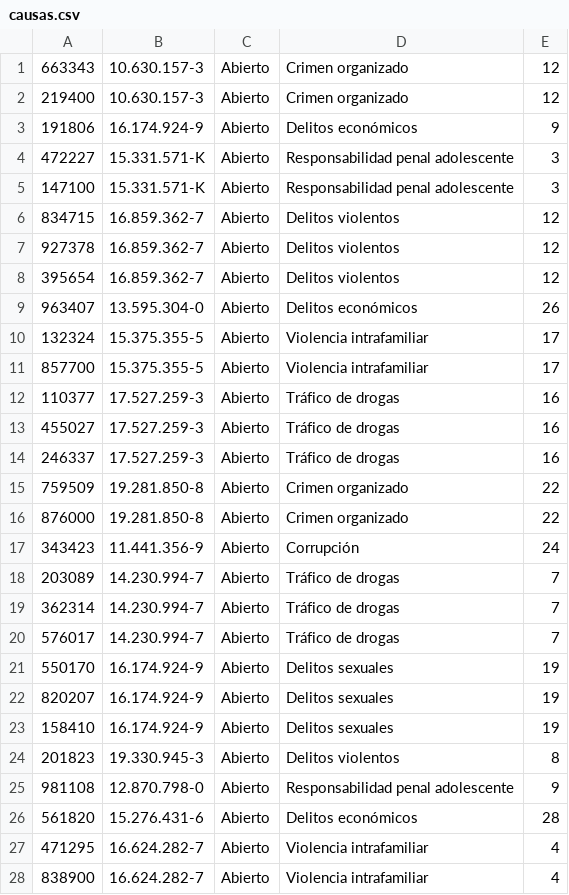
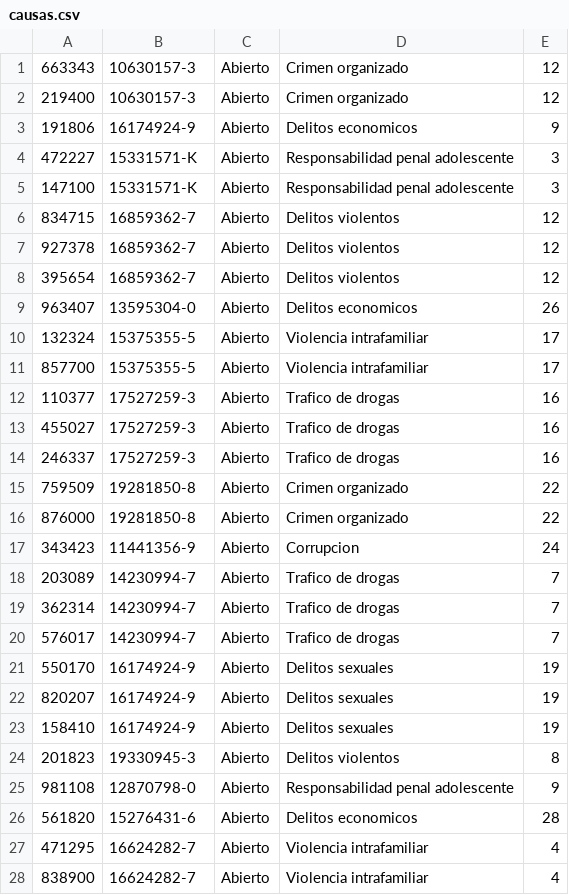
Before and after one commit to Arakito14/Fiscalia, a CSV file: proyectoFiscalia/src/main/resources/causas.csv, drawn as a sheet; only a part is shown; the diff covers the shown part only; the diff names each change by its address in the sheet, - before the commit and + after, or states it on an @@ line.

```diff
--- a/proyectoFiscalia/src/main/resources/causas.csv
+++ b/proyectoFiscalia/src/main/resources/causas.csv
-B1:B2: 10.630.157-3
+B1:B2: 10630157-3
-B3: 16.174.924-9
+B3: 16174924-9
-D3: Delitos económicos
+D3: Delitos economicos
-B4:B5: 15.331.571-K
+B4:B5: 15331571-K
-B6:B8: 16.859.362-7
+B6:B8: 16859362-7
-B9: 13.595.304-0
+B9: 13595304-0
-D9: Delitos económicos
+D9: Delitos economicos
-B10:B11: 15.375.355-5
+B10:B11: 15375355-5
-B12:B14: 17.527.259-3
+B12:B14: 17527259-3
-D12:D14: Tráfico de drogas
+D12:D14: Trafico de drogas
-B15:B16: 19.281.850-8
+B15:B16: 19281850-8
-B17: 11.441.356-9
+B17: 11441356-9
-D17: Corrupción
+D17: Corrupcion
-B18:B20: 14.230.994-7
+B18:B20: 14230994-7
-D18:D20: Tráfico de drogas
+D18:D20: Trafico de drogas
-B21:B23: 16.174.924-9
+B21:B23: 16174924-9
-B24: 19.330.945-3
+B24: 19330945-3
-B25: 12.870.798-0
+B25: 12870798-0
-B26: 15.276.431-6
+B26: 15276431-6
-D26: Delitos económicos
+D26: Delitos economicos
-B27:B28: 16.624.282-7
+B27:B28: 16624282-7
```
Also changed, not shown: 19 edited cells elsewhere in this file, proyectoFiscalia/src/main/resources/Fiscales.csv, 12 other files.
